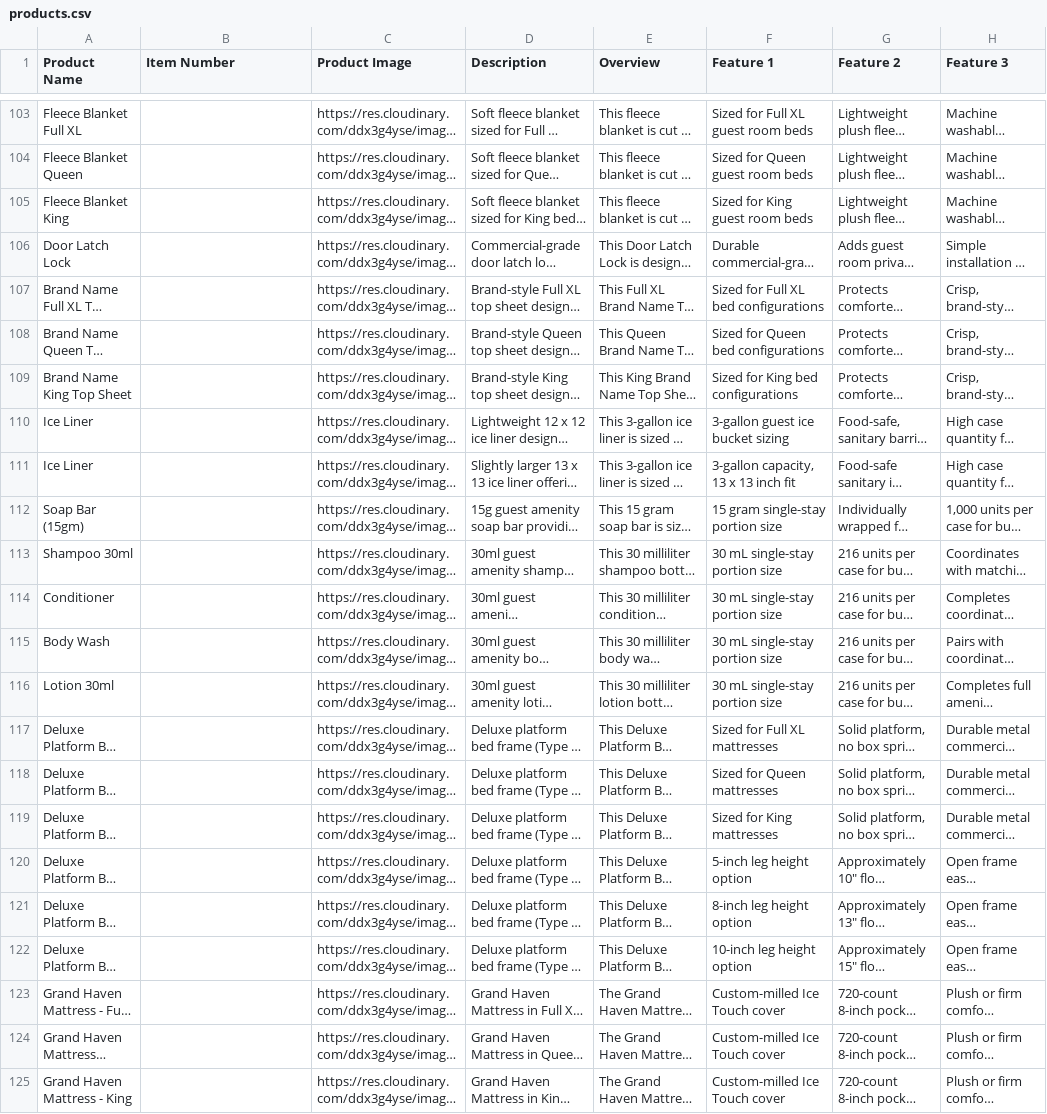
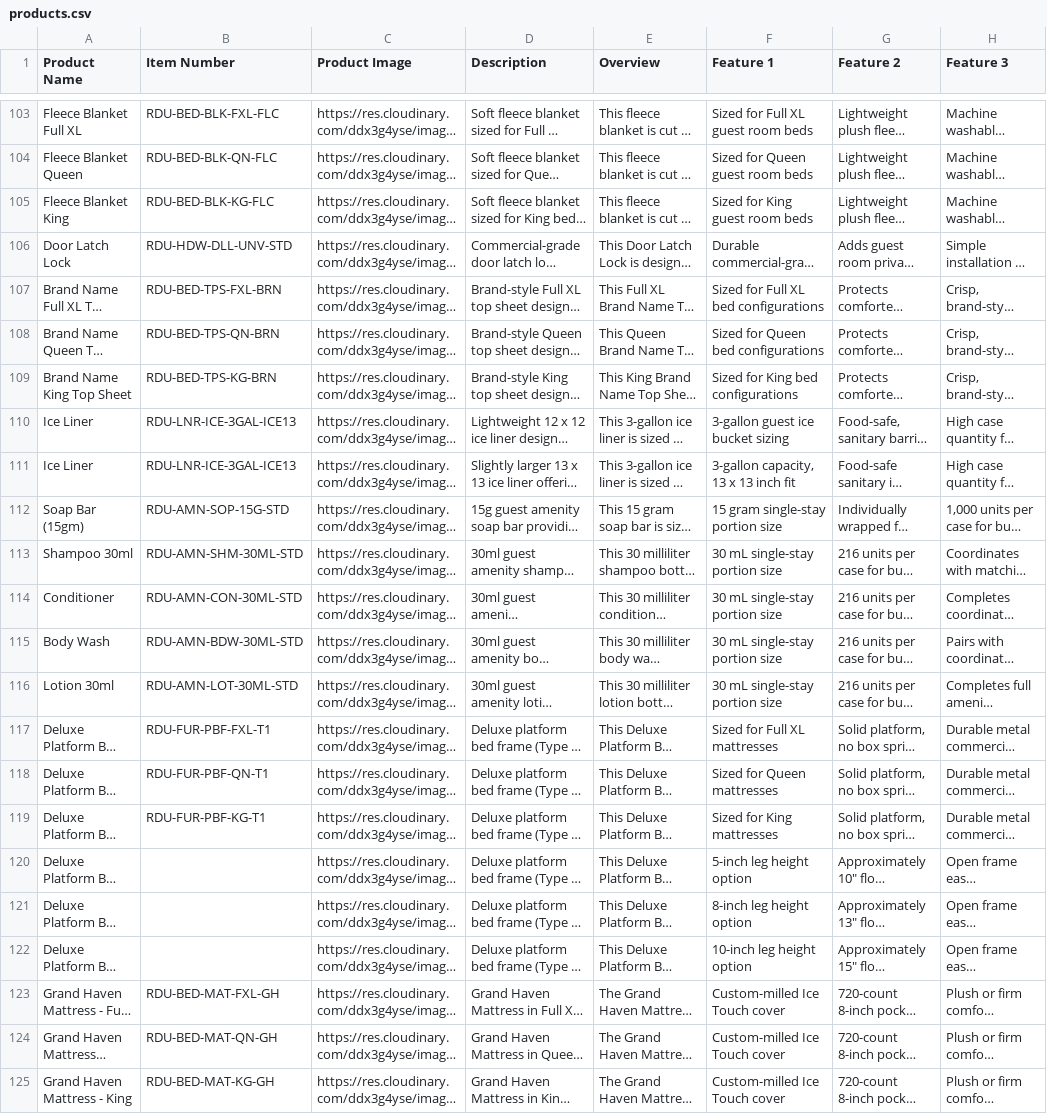
Before and after one commit to rzgbelda/RRS-Website, a CSV file: products.csv, drawn as a sheet; only a part is shown, gaps mark what is left out; long unchanged cells end in …; the diff covers the shown part only; the diff names each change by its address in the sheet, - before the commit and + after, or states it on an @@ line.

```diff
--- a/products.csv
+++ b/products.csv
-B103 (Item Number): (empty)
+B103 (Item Number): RDU-BED-BLK-FXL-FLC
-B104 (Item Number): (empty)
+B104 (Item Number): RDU-BED-BLK-QN-FLC
-B105 (Item Number): (empty)
+B105 (Item Number): RDU-BED-BLK-KG-FLC
-B106 (Item Number): (empty)
+B106 (Item Number): RDU-HDW-DLL-UNV-STD
-B107 (Item Number): (empty)
+B107 (Item Number): RDU-BED-TPS-FXL-BRN
-B108 (Item Number): (empty)
+B108 (Item Number): RDU-BED-TPS-QN-BRN
-B109 (Item Number): (empty)
+B109 (Item Number): RDU-BED-TPS-KG-BRN
-B110:B111 (Item Number): (empty)
+B110:B111 (Item Number): RDU-LNR-ICE-3GAL-ICE13
-B112 (Item Number): (empty)
+B112 (Item Number): RDU-AMN-SOP-15G-STD
-B113 (Item Number): (empty)
+B113 (Item Number): RDU-AMN-SHM-30ML-STD
-B114 (Item Number): (empty)
+B114 (Item Number): RDU-AMN-CON-30ML-STD
-B115 (Item Number): (empty)
+B115 (Item Number): RDU-AMN-BDW-30ML-STD
-B116 (Item Number): (empty)
+B116 (Item Number): RDU-AMN-LOT-30ML-STD
-B117 (Item Number): (empty)
+B117 (Item Number): RDU-FUR-PBF-FXL-T1
-B118 (Item Number): (empty)
+B118 (Item Number): RDU-FUR-PBF-QN-T1
-B119 (Item Number): (empty)
+B119 (Item Number): RDU-FUR-PBF-KG-T1
-B123 (Item Number): (empty)
+B123 (Item Number): RDU-BED-MAT-FXL-GH
-B124 (Item Number): (empty)
+B124 (Item Number): RDU-BED-MAT-QN-GH
-B125 (Item Number): (empty)
+B125 (Item Number): RDU-BED-MAT-KG-GH
```
Also changed, not shown: 54 edited cells elsewhere in this file.
